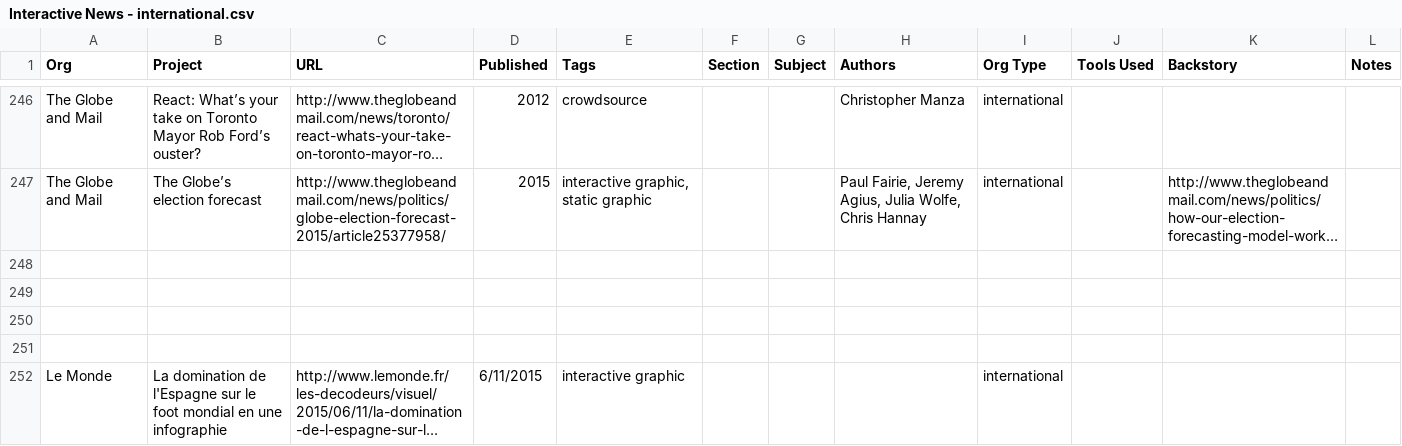
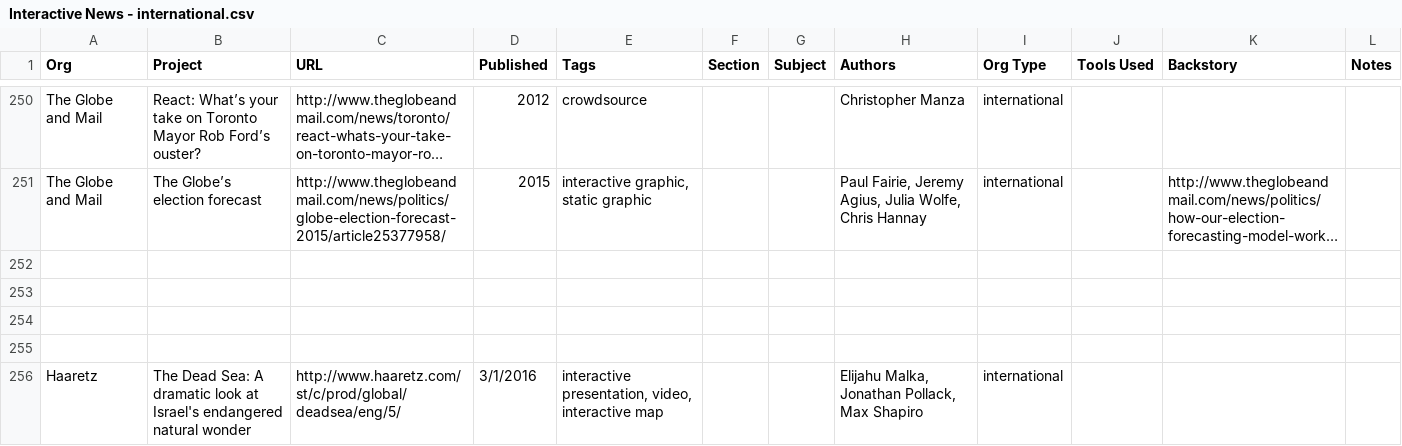
Before and after one commit to thethrust/depot, a CSV file: code/site/data/_data-hold/Interactive News - international.csv, drawn as a sheet; only a part is shown, gaps mark what is left out; the shorter side is filled out with more unchanged rows; long unchanged cells end in …; the diff covers the shown part only; the diff names each change by its address in the sheet, - before the commit and + after, or states it on an @@ line.

```diff
--- a/code/site/data/_data-hold/Interactive News - international.csv
+++ b/code/site/data/_data-hold/Interactive News - international.csv
+row 252: (empty)
+row 253: (empty)
+row 254: (empty)
+row 255: (empty)
+row 256: Haaretz | The Dead Sea: A dramatic look at Israel's endangered natural wonder | http://www.haaretz.com/st/c/prod/global/deadsea/eng/5/ | 3/1/2016 | interactive presentation, video, interactive map |  |  | Elijahu Malka, Jonathan Pollack, Max Shapiro | international
```
Also changed, not shown: 16 added rows elsewhere in this file, code/site/data/_data-hold/Interactive News - guardian.csv, code/site/data/_data-hold/Interactive News - nyt.csv, 53 other files.
